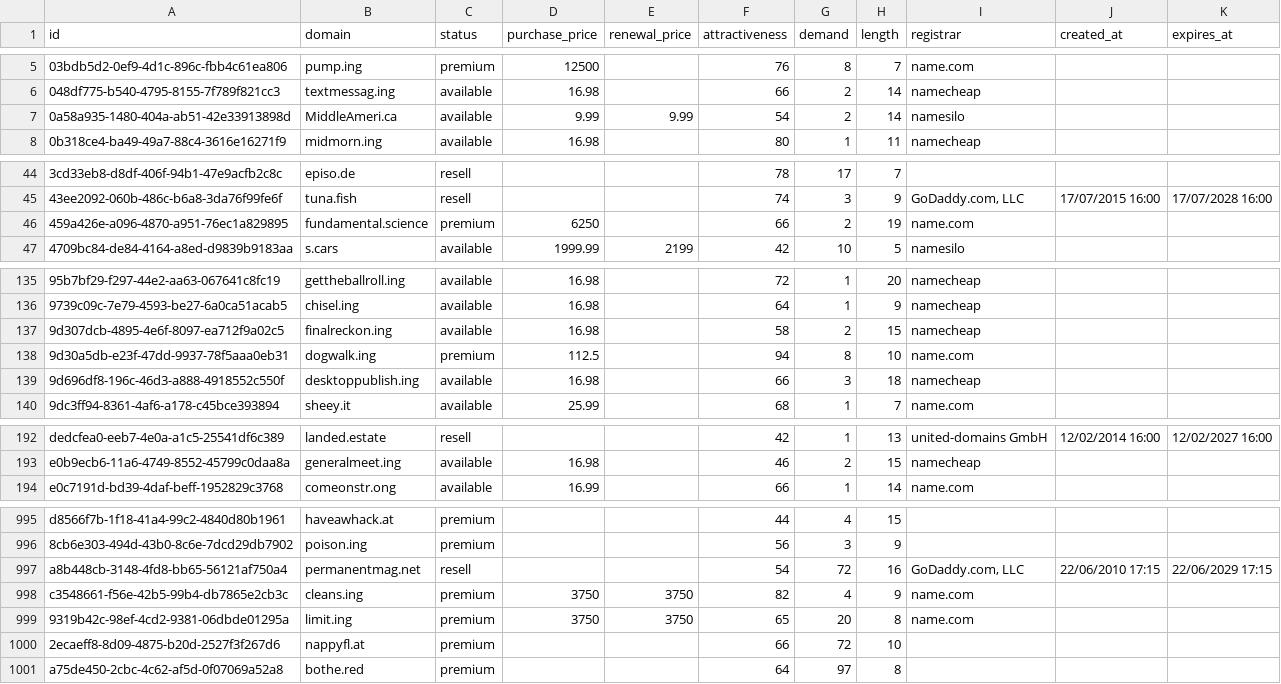
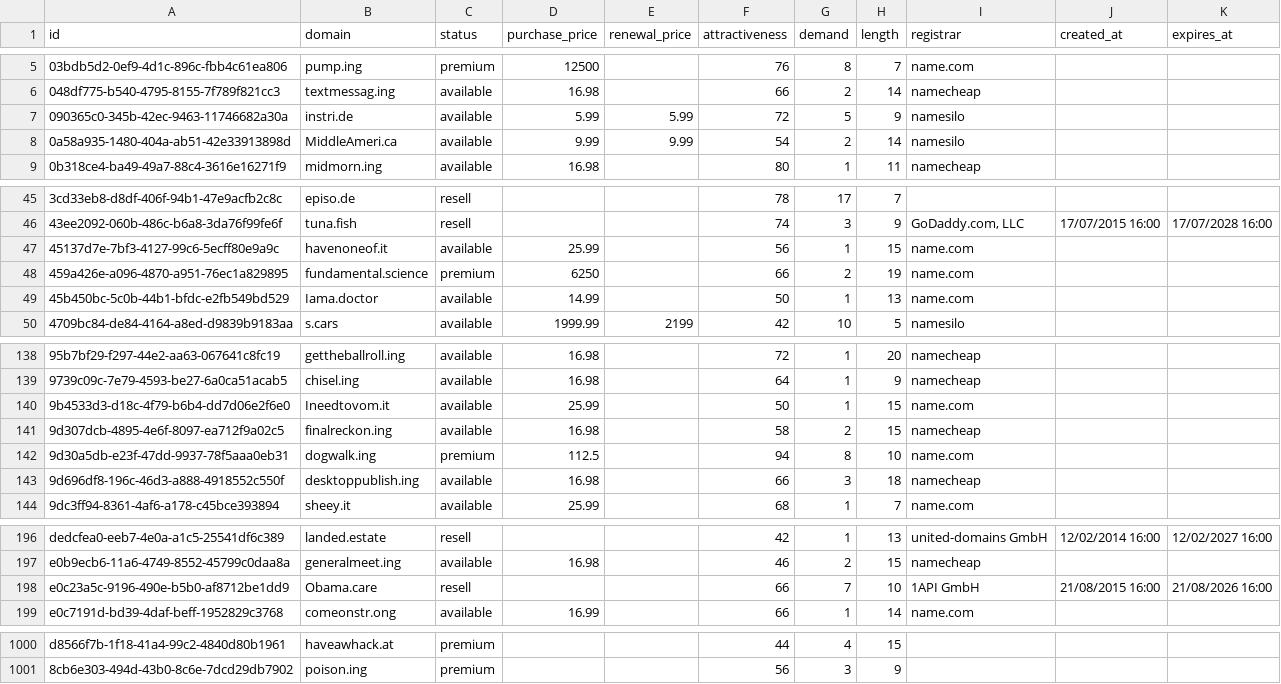
Before and after one commit to UniqueDomains/hacks-oneword-domains, a CSV file: hacks.csv, drawn as a sheet; only a part is shown, gaps mark what is left out; the diff covers the shown part only.

Commit message:
Domains update

```diff
--- a/hacks.csv
+++ b/hacks.csv
@@ -6,2 +6,3 @@ id,domain,status,purchase_price,renewal_price,attractiveness,demand,length,regis
 048df775-b540-4795-8155-7f789f821cc3,textmessag.ing,available,16.98,,66,2,14,namecheap,,
+090365c0-345b-42ec-9463-11746682a30a,instri.de,available,5.99,5.99,72,5,9,namesilo,,
 0a58a935-1480-404a-ab51-42e33913898d,MiddleAmeri.ca,available,9.99,9.99,54,2,14,namesilo,,
@@ -45,3 +46,5 @@ id,domain,status,purchase_price,renewal_price,attractiveness,demand,length,regis
 43ee2092-060b-486c-b6a8-3da76f99fe6f,tuna.fish,resell,,,74,3,9,"GoDaddy.com, LLC",17/07/2015 16:00,17/07/2028 16:00
+45137d7e-7bf3-4127-99c6-5ecff80e9a9c,havenoneof.it,available,25.99,,56,1,15,name.com,,
 459a426e-a096-4870-a951-76ec1a829895,fundamental.science,premium,6250,,66,2,19,name.com,,
+45b450bc-5c0b-44b1-bfdc-e2fb549bd529,Iama.doctor,available,14.99,,50,1,13,name.com,,
 4709bc84-de84-4164-a8ed-d9839b9183aa,s.cars,available,1999.99,2199,42,10,5,namesilo,,
@@ -136,2 +139,3 @@ id,domain,status,purchase_price,renewal_price,attractiveness,demand,length,regis
 9739c09c-7e79-4593-be27-6a0ca51acab5,chisel.ing,available,16.98,,64,1,9,namecheap,,
+9b4533d3-d18c-4f79-b6b4-dd7d06e2f6e0,Ineedtovom.it,available,25.99,,50,1,15,name.com,,
 9d307dcb-4895-4e6f-8097-ea712f9a02c5,finalreckon.ing,available,16.98,,58,2,15,namecheap,,
@@ -193,2 +197,3 @@ dedcfea0-eeb7-4e0a-a1c5-25541df6c389,landed.estate,resell,,,42,1,13,united-domai
 e0b9ecb6-11a6-4749-8552-45799c0daa8a,generalmeet.ing,available,16.98,,46,2,15,namecheap,,
+e0c23a5c-9196-490e-b5b0-af8712be1dd9,Obama.care,resell,,,66,7,10,1API GmbH,21/08/2015 16:00,21/08/2026 16:00
 e0c7191d-bd39-4daf-beff-1952829c3768,comeonstr.ong,available,16.99,,66,1,14,name.com,,
@@ -996,6 +1001 @@ d8566f7b-1f18-41a4-99c2-4840d80b1961,haveawhack.at,premium,,,44,4,15,,,
 8cb6e303-494d-43b0-8c6e-7dcd29db7902,poison.ing,premium,,,56,3,9,,,
-a8b448cb-3148-4fd8-bb65-56121af750a4,permanentmag.net,resell,,,54,72,16,"GoDaddy.com, LLC",22/06/2010 17:15,22/06/2029 17:15
-c3548661-f56e-42b5-99b4-db7865e2cb3c,cleans.ing,premium,3750,3750,82,4,9,name.com,,
-9319b42c-98ef-4cd2-9381-06dbde01295a,limit.ing,premium,3750,3750,65,20,8,name.com,,
-2ecaeff8-8d09-4875-b20d-2527f3f267d6,nappyfl.at,premium,,,66,72,10,,,
-a75de450-2cbc-4c62-af5d-0f07069a52a8,bothe.red,premium,,,64,97,8,,,
```
Also changed, not shown: 14 edited cells elsewhere in this file, 4 other files.
